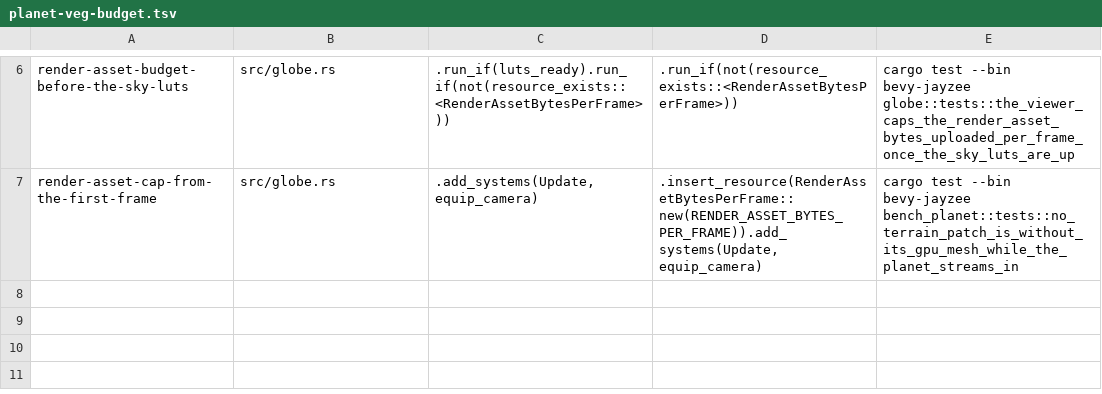
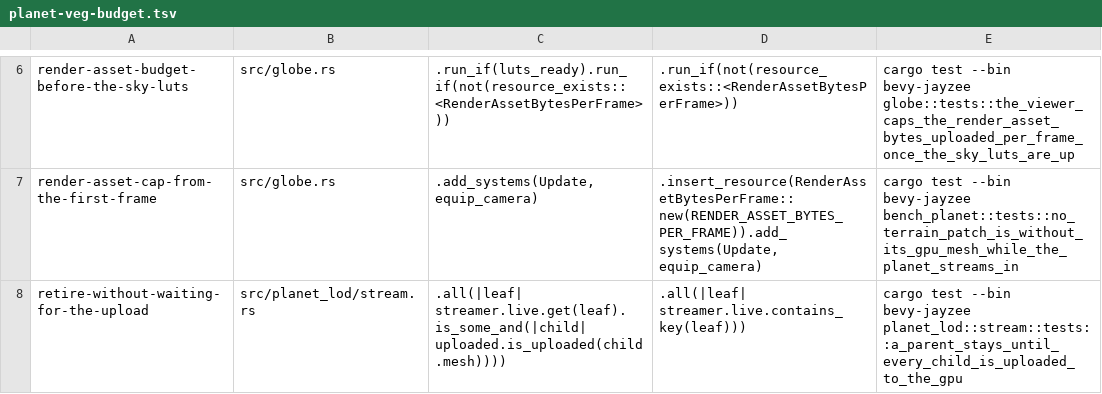
Before and after one commit to AnEntrypoint/bevy, a TSV file: scripts/mutants/planet-veg-budget.tsv, drawn as a sheet; only a part is shown, gaps mark what is left out.

Commit message:
Retire a terrain patch only once its replacements are uploaded to the GPU (planet parity stage 4)

```diff
--- a/scripts/mutants/planet-veg-budget.tsv
+++ b/scripts/mutants/planet-veg-budget.tsv
@@ -7 +7,2 @@ render-asset-budget-before-the-sky-luts	src/globe.rs	.run_if(luts_ready).run_if(
 render-asset-cap-from-the-first-frame	src/globe.rs	.add_systems(Update, equip_camera)	.insert_resource(RenderAssetBytesPerFrame::new(RENDER_ASSET_BYTES_PER_FRAME)).add_systems(Update, equip_camera)	cargo test --bin bevy-jayzee bench_planet::tests::no_terrain_patch_is_without_its_gpu_mesh_while_the_planet_streams_in
+retire-without-waiting-for-the-upload	src/planet_lod/stream.rs	.all(|leaf| streamer.live.get(leaf).is_some_and(|child| uploaded.is_uploaded(child.mesh))))	.all(|leaf| streamer.live.contains_key(leaf)))	cargo test --bin bevy-jayzee planet_lod::stream::tests::a_parent_stays_until_every_child_is_uploaded_to_the_gpu
```
Also changed, not shown: scripts/mutants/planet-stream.tsv, 4 other files.
